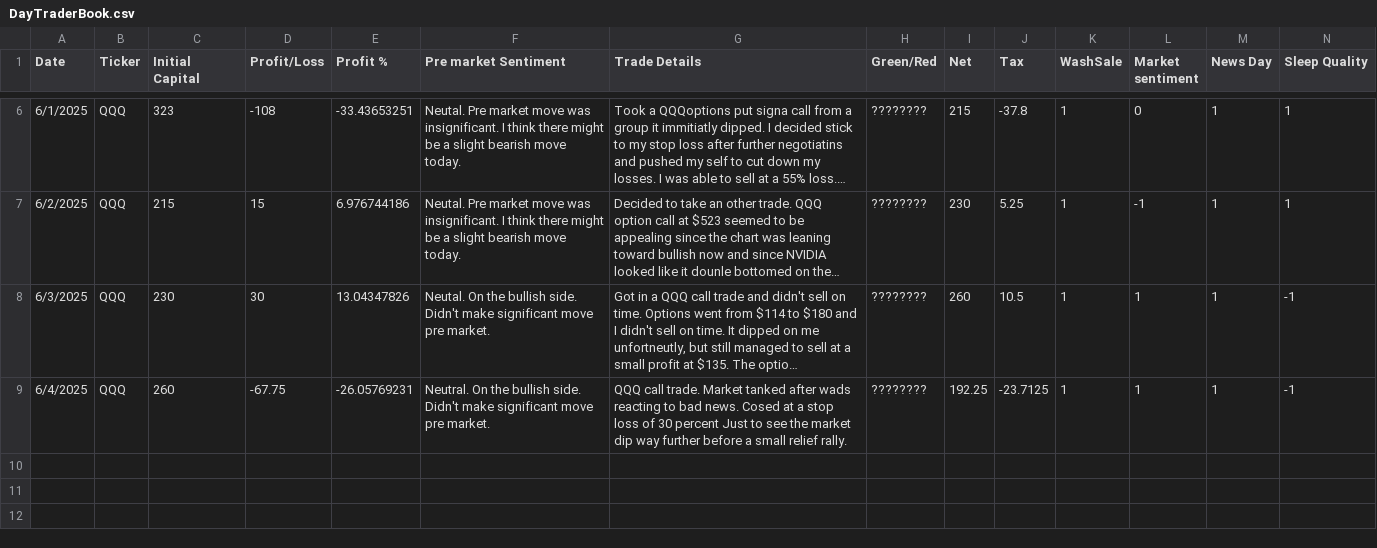
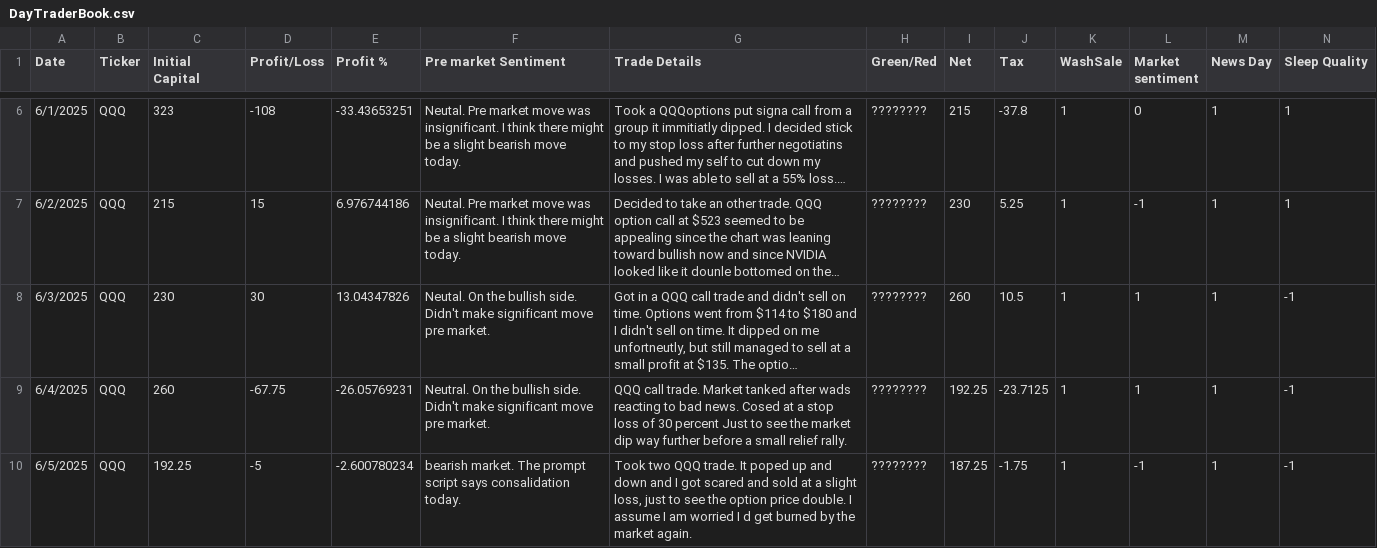
Before and after one commit to codenson/TradingJourney, a CSV file: Data/DayTraderBook.csv, drawn as a sheet; only a part is shown, gaps mark what is left out; long unchanged cells end in …; rows hold the shown columns only; the diff names each change by its address in the sheet, - before the commit and + after, or states it on an @@ line.

Commit message:
Add NLP prompts to guide the execution of the analysis of the CSV data. Shrink the feedback and store it into MongoDb cluster as a record. Add memory summary for previous content

```diff
--- a/Data/DayTraderBook.csv
+++ b/Data/DayTraderBook.csv
+row 10: 6/5/2025 | QQQ | 192.25 | -5 | -2.600780234 | bearish market. The prompt script says consalidation today. | Took two QQQ trade. It poped up and down and I got scared and sold at a slight loss, just to see the option price double. I assume I am worried I d get burned by the market again. | ???????? | 187.25 | -1.75 | 1 | -1 | 1 | -1
```
Also changed, not shown: 9 other files.
